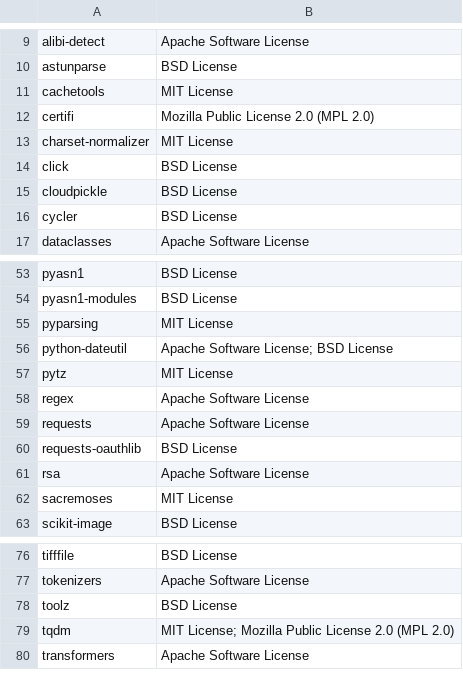
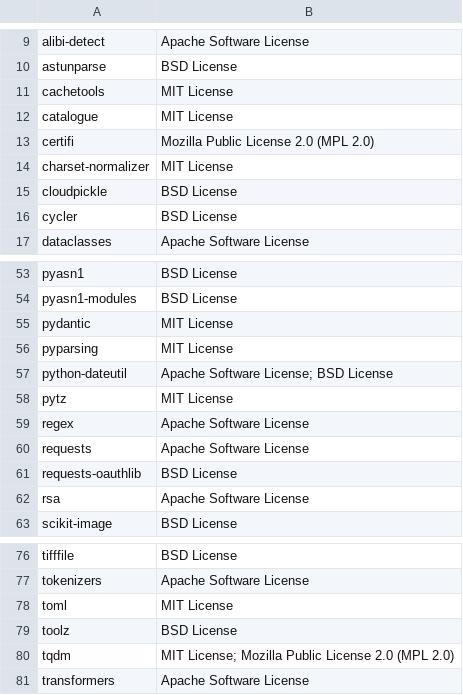
Before and after one commit to SeldonIO/alibi-detect, a CSV file: licenses/license_info.no_versions.csv, drawn as a sheet; only a part is shown, gaps mark what is left out.

```diff
--- a/licenses/license_info.no_versions.csv
+++ b/licenses/license_info.no_versions.csv
@@ -11,5 +11,5 @@
 "cachetools","MIT License"
+"catalogue","MIT License"
 "certifi","Mozilla Public License 2.0 (MPL 2.0)"
 "charset-normalizer","MIT License"
-"click","BSD License"
 "cloudpickle","BSD License"
@@ -54,2 +54,3 @@
 "pyasn1-modules","BSD License"
+"pydantic","MIT License"
 "pyparsing","MIT License"
@@ -61,3 +62,2 @@
 "rsa","Apache Software License"
-"sacremoses","MIT License"
 "scikit-image","BSD License"
@@ -77,2 +77,3 @@
 "tokenizers","Apache Software License"
+"toml","MIT License"
 "toolz","BSD License"
```
Also changed, not shown: licenses/license_info.csv, 12 other files.
